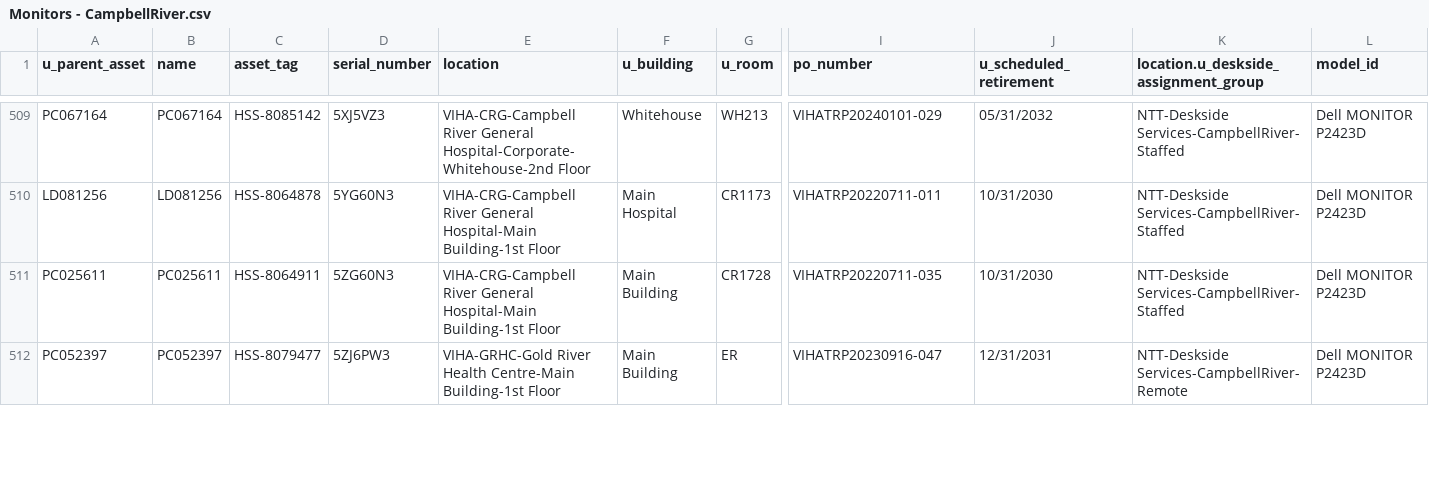
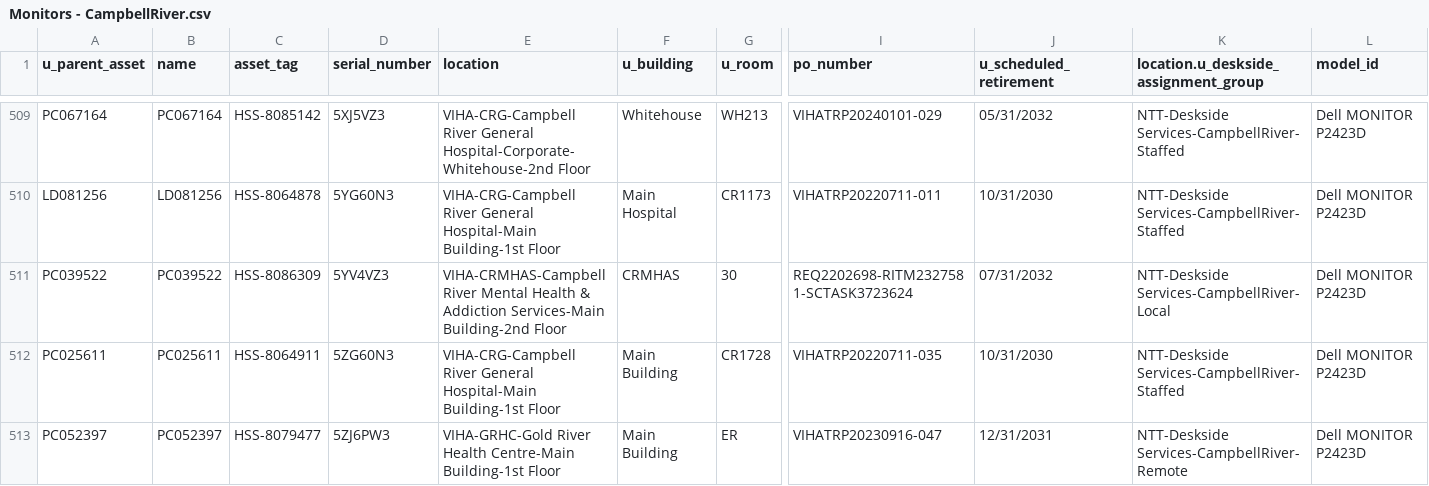
Before and after one commit to digbysa/New-Inventory-Tool-V2, a CSV file: Data/CampbellRiver/Monitors - CampbellRiver.csv, drawn as a sheet; only a part is shown, gaps mark what is left out; rows hold the shown columns only; the diff covers the shown part only; the diff names each change by its address in the sheet, - before the commit and + after, or states it on an @@ line.

```diff
--- a/Data/CampbellRiver/Monitors - CampbellRiver.csv
+++ b/Data/CampbellRiver/Monitors - CampbellRiver.csv
+row 511: PC039522 | PC039522 | HSS-8086309 | 5YV4VZ3 | VIHA-CRMHAS-Campbell River Mental Health & Addiction Services-Main Building-2nd Floor | CRMHAS | 30 | REQ2202698-RITM2327581-SCTASK3723624 | 07/31/2032 | NTT-Deskside Services-CampbellRiver-Local | Dell MONITOR P2423D
```
Also changed, not shown: 1 moved row and 41 edited cells elsewhere in this file, Data/Cowichan/Computers - Cowichan.csv, Data/Cowichan/Monitors - Cowichan.csv, 24 other files.
